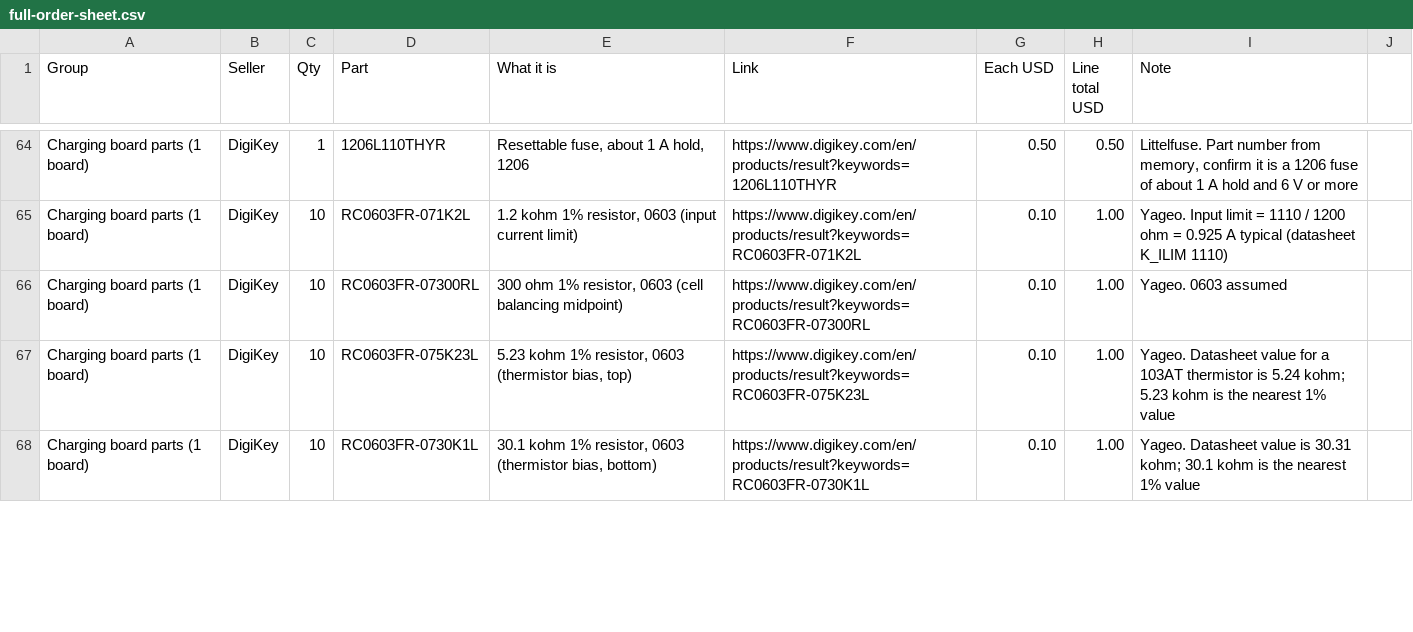
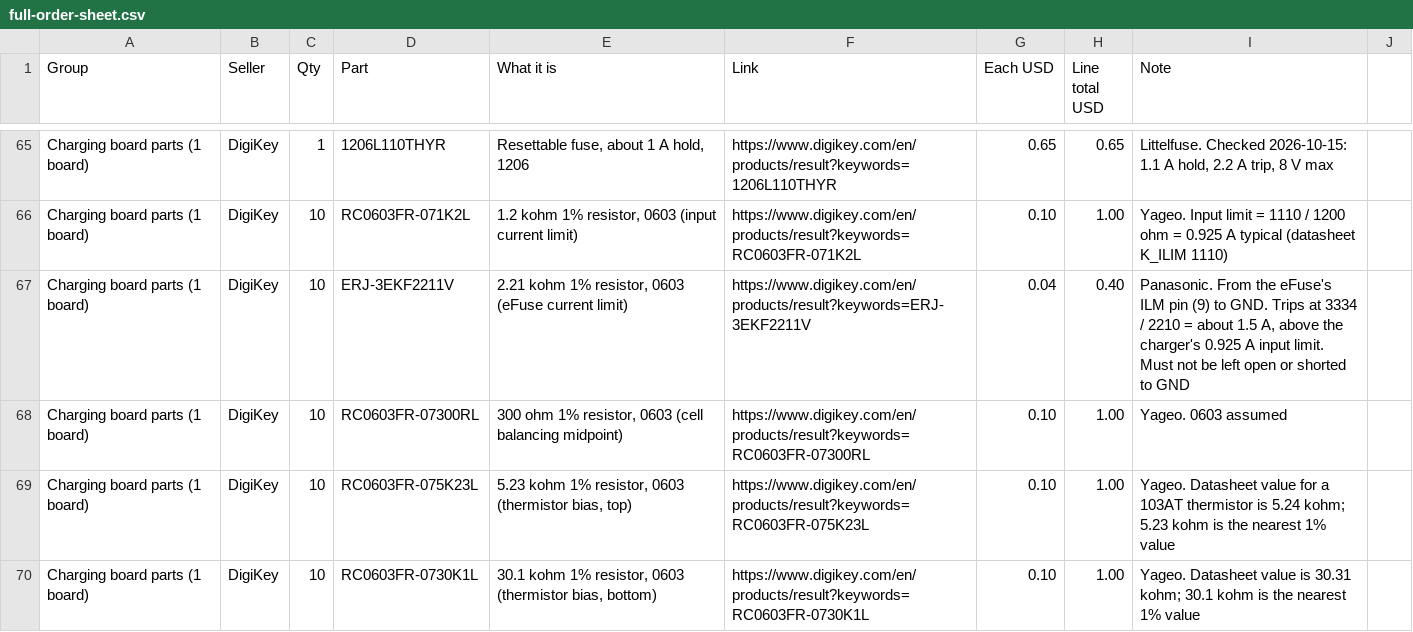
Before and after one commit to pranavs41/tar-team1-hardware, a CSV file: docs/full-order-sheet.csv, drawn as a sheet; only a part is shown, gaps mark what is left out; addresses are those after the commit; the diff covers the shown part only; the diff names each change by its address in the sheet, - before the commit and + after, or states it on an @@ line.

Commit message:
Order sheets: out-of-stock and obsolete charging board parts replaced with in-stock ones, TPS259474L eFuse in place of the LM73100

```diff
--- a/docs/full-order-sheet.csv
+++ b/docs/full-order-sheet.csv
-G65 (Each USD): 0.50
+G65 (Each USD): 0.65
-H65 (Line total USD): 0.50
+H65 (Line total USD): 0.65
-I65 (Note): Littelfuse. Part number from memory, confirm it is a 1206 fuse of about 1 A hold and 6 V or more
+I65 (Note): Littelfuse. Checked 2026-10-15: 1.1 A hold, 2.2 A trip, 8 V max
+row 67: Charging board parts (1 board) | DigiKey | 10 | ERJ-3EKF2211V | 2.21 kohm 1% resistor, 0603 (eFuse current limit) | https://www.digikey.com/en/products/result?keywords=ERJ-3EKF2211V | 0.04 | 0.40 | Panasonic. From the eFuse's ILM pin (9) to GND. Trips at 3334 / 2210 = about 1.5 A, above the charger's 0.925 A input limit. Must not be left open or shorted to GND
```
Also changed, not shown: 1 added row and 65 edited cells elsewhere in this file, docs/order-sheet-simple.csv, 1 other file.
